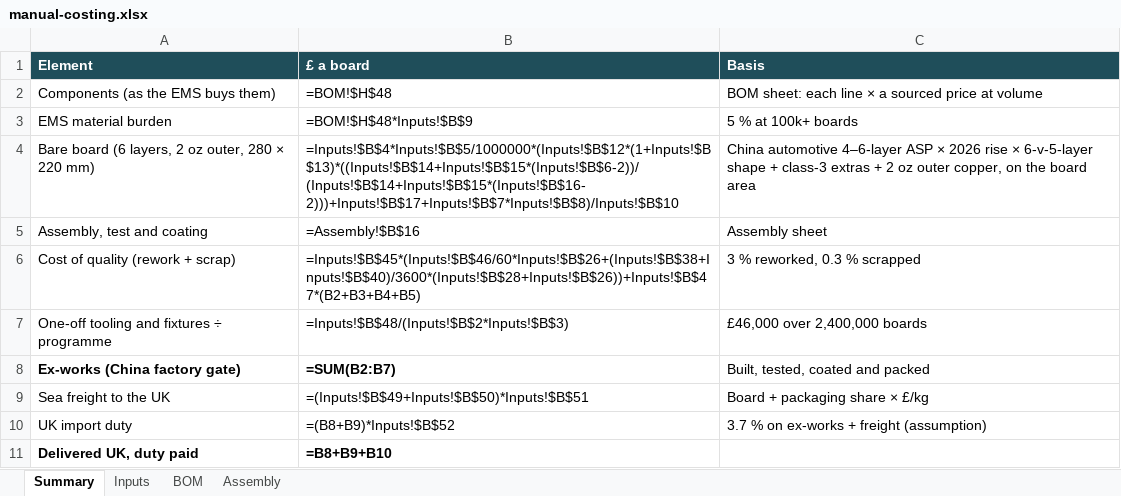
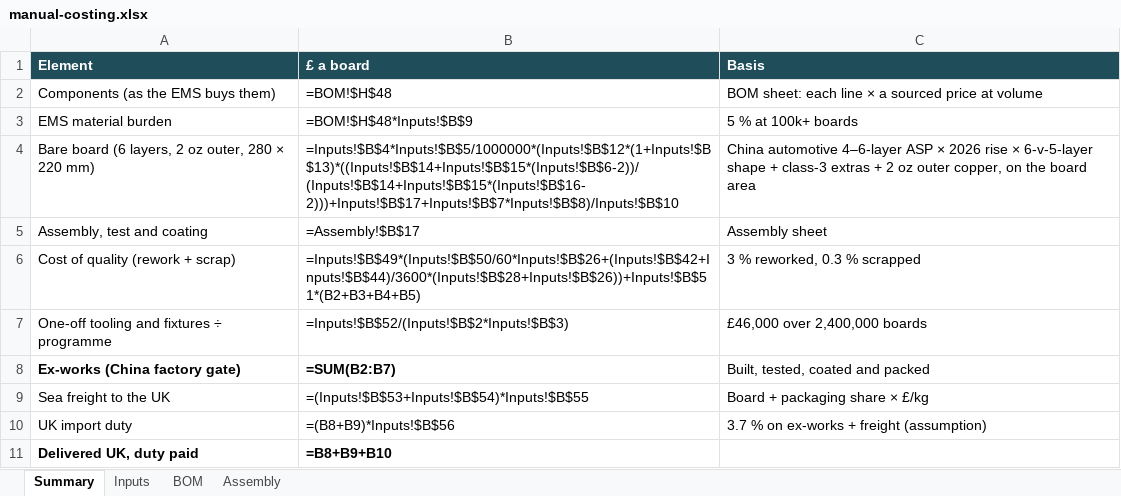
Before and after one commit to bhosaleavinash546/leamington-marathi, an Excel workbook: calculator/scripts/bmw-rear-inverter-2026-11-26/manual-costing.xlsx, sheet Summary, drawn as a sheet; values as stored, in another font and other column widths than the file's, no borders; formulas without a stored value are shown as written; the diff names each change by its address in the sheet, - before the commit and + after, or states it on an @@ line.

```diff
--- a/calculator/scripts/bmw-rear-inverter-2026-11-26/manual-costing.xlsx (sheet Summary)
+++ b/calculator/scripts/bmw-rear-inverter-2026-11-26/manual-costing.xlsx (sheet Summary)
-B5 (£ a board): =Assembly!$B$16
+B5 (£ a board): =Assembly!$B$17
-B6 (£ a board): =Inputs!$B$45*(Inputs!$B$46/60*Inputs!$B$26+(Inputs!$B$38+Inputs!$B$40)/3600*(Inputs!$B$28+Inputs!$B$26))+Inputs!$B$47*(B2+B3+B4+B5)
+B6 (£ a board): =Inputs!$B$49*(Inputs!$B$50/60*Inputs!$B$26+(Inputs!$B$42+Inputs!$B$44)/3600*(Inputs!$B$28+Inputs!$B$26))+Inputs!$B$51*(B2+B3+B4+B5)
-B7 (£ a board): =Inputs!$B$48/(Inputs!$B$2*Inputs!$B$3)
+B7 (£ a board): =Inputs!$B$52/(Inputs!$B$2*Inputs!$B$3)
-B9 (£ a board): =(Inputs!$B$49+Inputs!$B$50)*Inputs!$B$51
+B9 (£ a board): =(Inputs!$B$53+Inputs!$B$54)*Inputs!$B$55
-B10 (£ a board): =(B8+B9)*Inputs!$B$52
+B10 (£ a board): =(B8+B9)*Inputs!$B$56
```
Also changed, not shown: sheet BOM, sheet Inputs, sheet Assembly, 11 other files.
